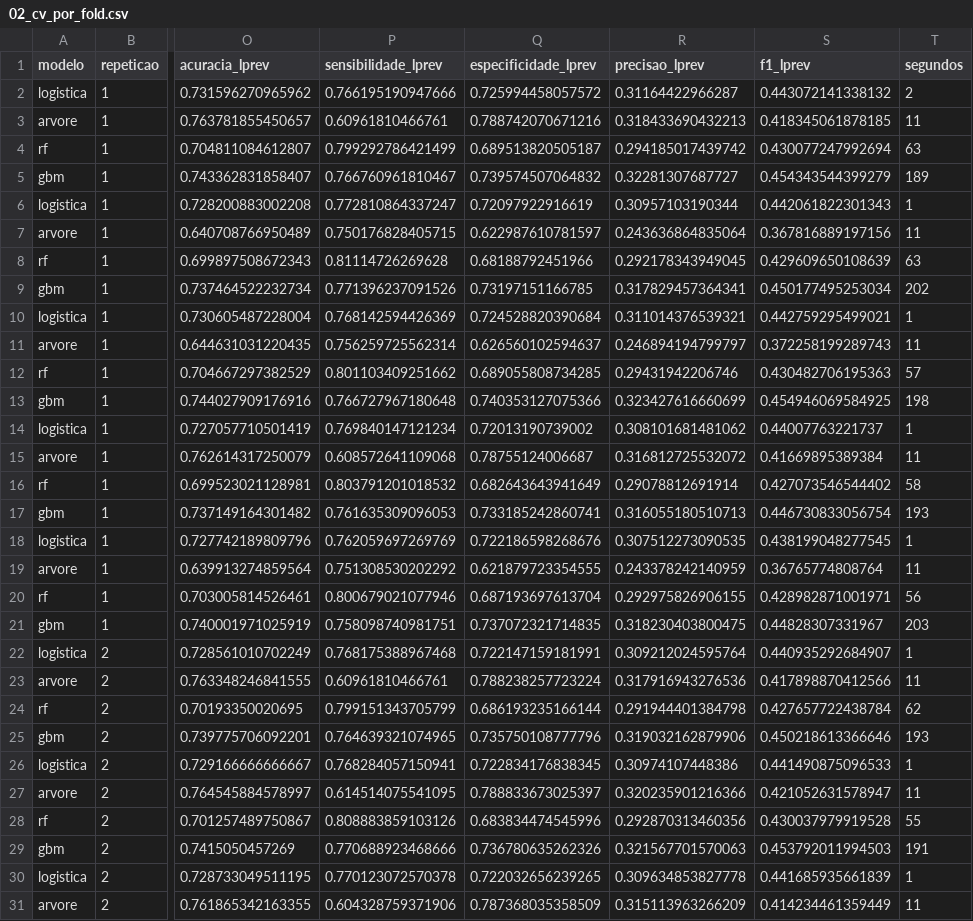
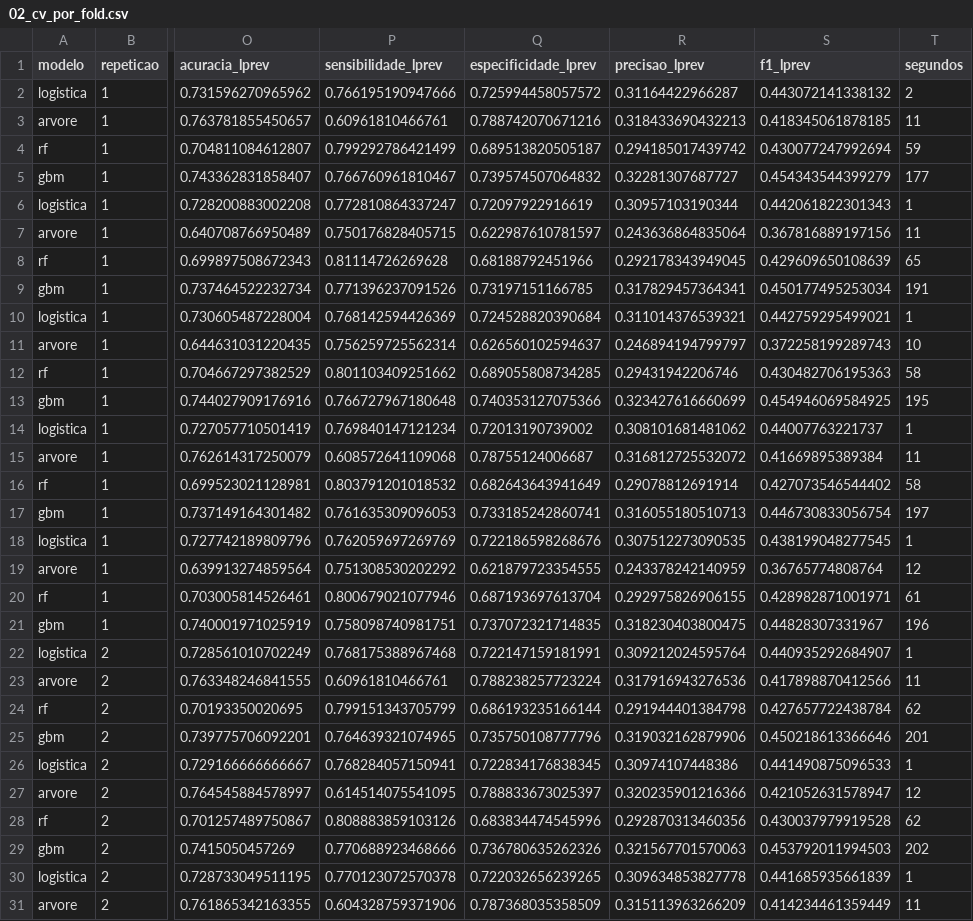
Before and after one commit to lucasbk08/projeto_tcc, a CSV file: resultados/cdc/tabelas/02_cv_por_fold.csv, drawn as a sheet; only a part is shown, gaps mark what is left out; the diff covers the shown part only; the diff names each change by its address in the sheet, - before the commit and + after, or states it on an @@ line.

```diff
--- a/resultados/cdc/tabelas/02_cv_por_fold.csv
+++ b/resultados/cdc/tabelas/02_cv_por_fold.csv
-T4 (segundos): 63
+T4 (segundos): 59
-T5 (segundos): 189
+T5 (segundos): 177
-T8 (segundos): 63
+T8 (segundos): 65
-T9 (segundos): 202
+T9 (segundos): 191
-T11 (segundos): 11
+T11 (segundos): 10
-T12 (segundos): 57
+T12 (segundos): 58
-T13 (segundos): 198
+T13 (segundos): 195
-T17 (segundos): 193
+T17 (segundos): 197
-T19 (segundos): 11
+T19 (segundos): 12
-T20 (segundos): 56
+T20 (segundos): 61
-T21 (segundos): 203
+T21 (segundos): 196
-T25 (segundos): 193
+T25 (segundos): 201
-T27 (segundos): 11
+T27 (segundos): 12
-T28 (segundos): 55
+T28 (segundos): 62
-T29 (segundos): 191
+T29 (segundos): 202
```
Also changed, not shown: 8 edited cells elsewhere in this file, resultados/cdc/tabelas/03_logistica_vs_modelos.csv, resultados/cdc/tabelas/03_objetivo3_perda_interpretabilidade.csv, 9 other files.
